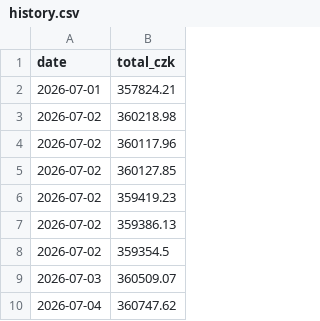
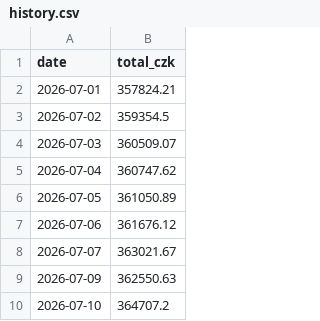
Before and after one commit to OndrejKamaryt/portfolio, a CSV file: history.csv, drawn as a sheet; only a part is shown; the shorter side is filled out with more unchanged rows.

Commit message:
Fix nonsensical chart: dedupe history to one point per day
Early testing ran the pipeline ~6× on 2026-07-02, leaving six rows for that
date. The chart plotted all of them stacked on the same x-position, so the
axis showed a cluster of repeated "2026-07-02" labels and irregular spacing
— it looked broken. (The y-axis "58 000" in the screenshot was just the
leading "3" of "358 000" cropped off, not a real bug.)

- Deduped history.csv to one row per date (last value of the day wins).
- history._rows() now dedupes by date too, so repeat runs can't reintroduce
  it.
- Chart x-axis: maxTicksLimit 8 + autoSkip so 24+ dates stay readable.
Verified: y-axis 355k–380k, 8 clean date ticks, one point per day.

```diff
--- a/history.csv
+++ b/history.csv
@@ -2,7 +2,2 @@ date,total_czk
 2026-07-01,357824.21
-2026-07-02,360218.98
-2026-07-02,360117.96
-2026-07-02,360127.85
-2026-07-02,359419.23
-2026-07-02,359386.13
 2026-07-02,359354.5
```
Also changed, not shown: 3 other files.
